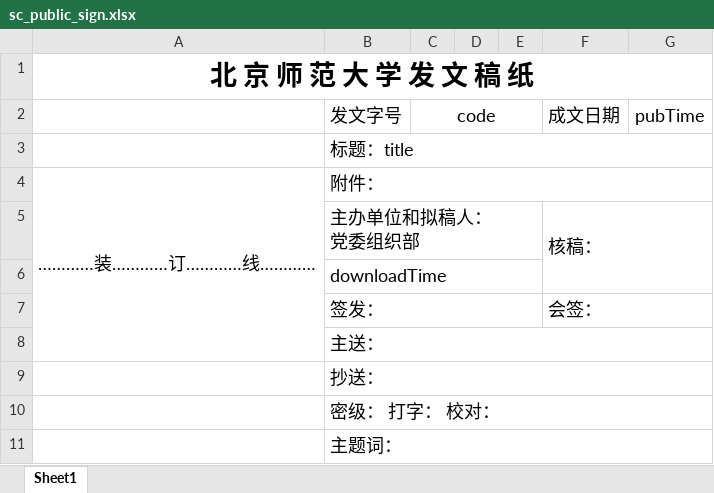
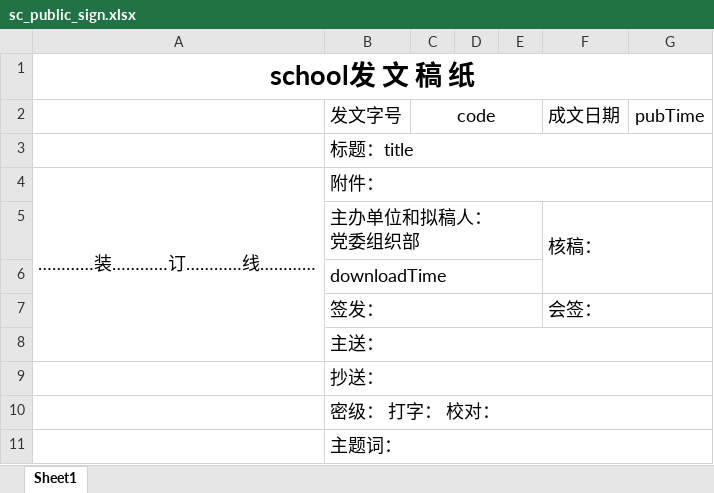
Before and after one commit to xvchaoqun/owip, an Excel workbook: src/main/resources/xlsx/sc/sc_public_sign.xlsx, sheet Sheet1, drawn as a sheet; values as stored, in another font and other column widths than the file's, no borders; the diff names each change by its address in the sheet, - before the commit and + after, or states it on an @@ line.

```diff
--- a/src/main/resources/xlsx/sc/sc_public_sign.xlsx (sheet Sheet1)
+++ b/src/main/resources/xlsx/sc/sc_public_sign.xlsx (sheet Sheet1)
-A1: 北 京 师 范 大 学 发 文 稿 纸
+A1: school发 文 稿 纸
```
Also changed, not shown: 2 other files.
